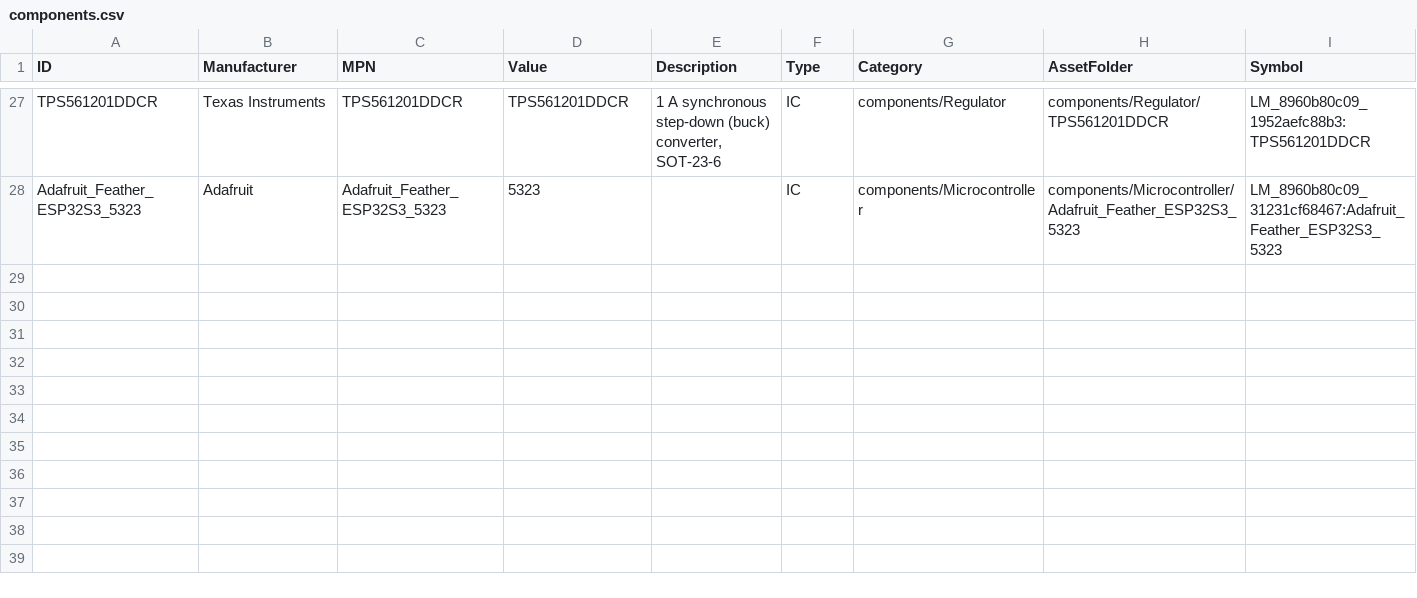
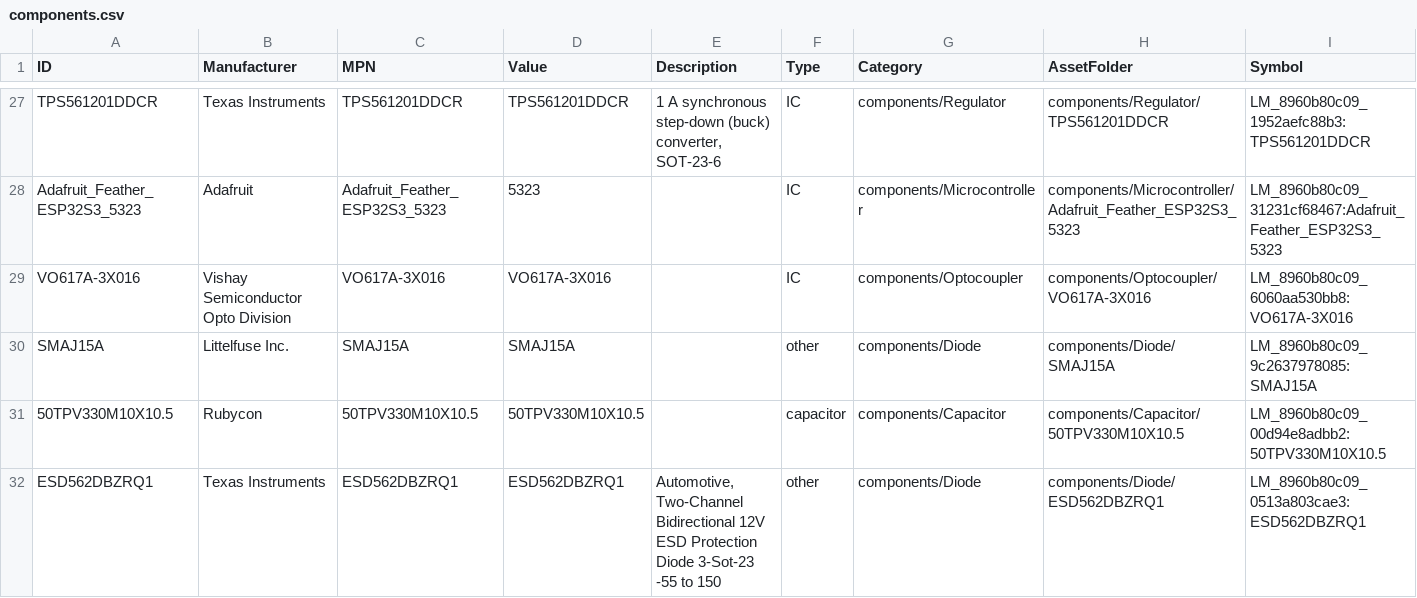
Before and after one commit to Anteater-Electric-Racing/electrical-pcbs, a CSV file: 26-27/Standard Parts Library/Anteater Parts/appdata/components.csv, drawn as a sheet; only a part is shown, gaps mark what is left out; rows hold the shown columns only; the diff names each change by its address in the sheet, - before the commit and + after, or states it on an @@ line.

```diff
--- a/26-27/Standard Parts Library/Anteater Parts/appdata/components.csv
+++ b/26-27/Standard Parts Library/Anteater Parts/appdata/components.csv
+row 29: VO617A-3X016 | Vishay Semiconductor Opto Division | VO617A-3X016 | VO617A-3X016 |  | IC | components/Optocoupler | components/Optocoupler/VO617A-3X016 | LM_8960b80c09_6060aa530bb8:VO617A-3X016
+row 30: SMAJ15A | Littelfuse Inc. | SMAJ15A | SMAJ15A |  | other | components/Diode | components/Diode/SMAJ15A | LM_8960b80c09_9c2637978085:SMAJ15A
+row 31: 50TPV330M10X10.5 | Rubycon | 50TPV330M10X10.5 | 50TPV330M10X10.5 |  | capacitor | components/Capacitor | components/Capacitor/50TPV330M10X10.5 | LM_8960b80c09_00d94e8adbb2:50TPV330M10X10.5
+row 32: ESD562DBZRQ1 | Texas Instruments | ESD562DBZRQ1 | ESD562DBZRQ1 | Automotive, Two-Channel Bidirectional 12V ESD Protection Diode 3-Sot-23 -55 to 150 | other | components/Diode | components/Diode/ESD562DBZRQ1 | LM_8960b80c09_0513a803cae3:ESD562DBZRQ1
```
Also changed, not shown: 39 other files.
